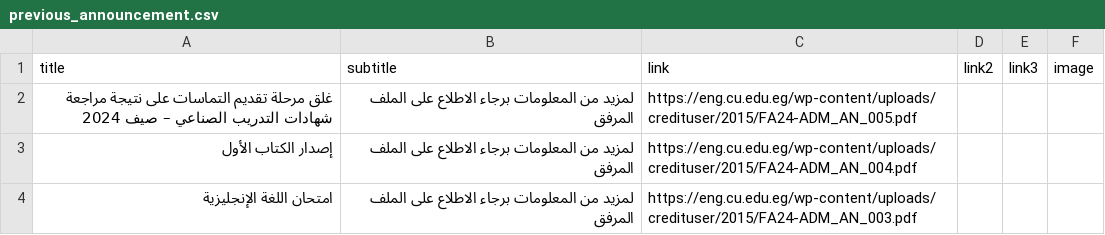
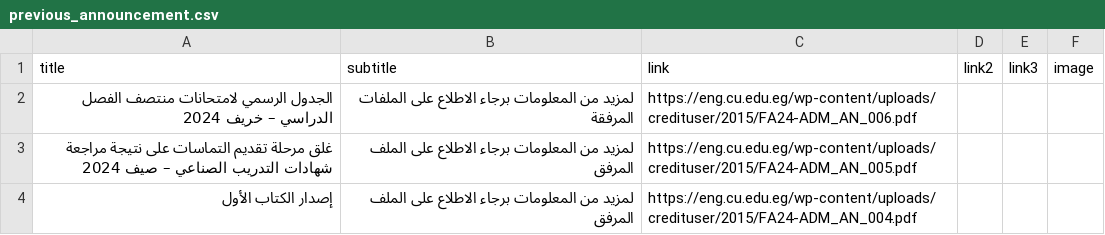
Before and after one commit to yousefwmorsy/cufe-step-updates, a CSV file: previous_announcement.csv, drawn as a sheet; only a part is shown; the shorter side is filled out with more unchanged rows; the diff names each change by its address in the sheet, - before the commit and + after, or states it on an @@ line.

```diff
--- a/previous_announcement.csv
+++ b/previous_announcement.csv
+row 2: الجدول الرسمي لامتحانات منتصف الفصل الدراسي – خريف 2024 | لمزيد من المعلومات برجاء الاطلاع على الملفات المرفقة | https://eng.cu.edu.eg/wp-content/uploads/credituser/2015/FA24-ADM_AN_006.pdf
```
Also changed, not shown: difference.csv.
